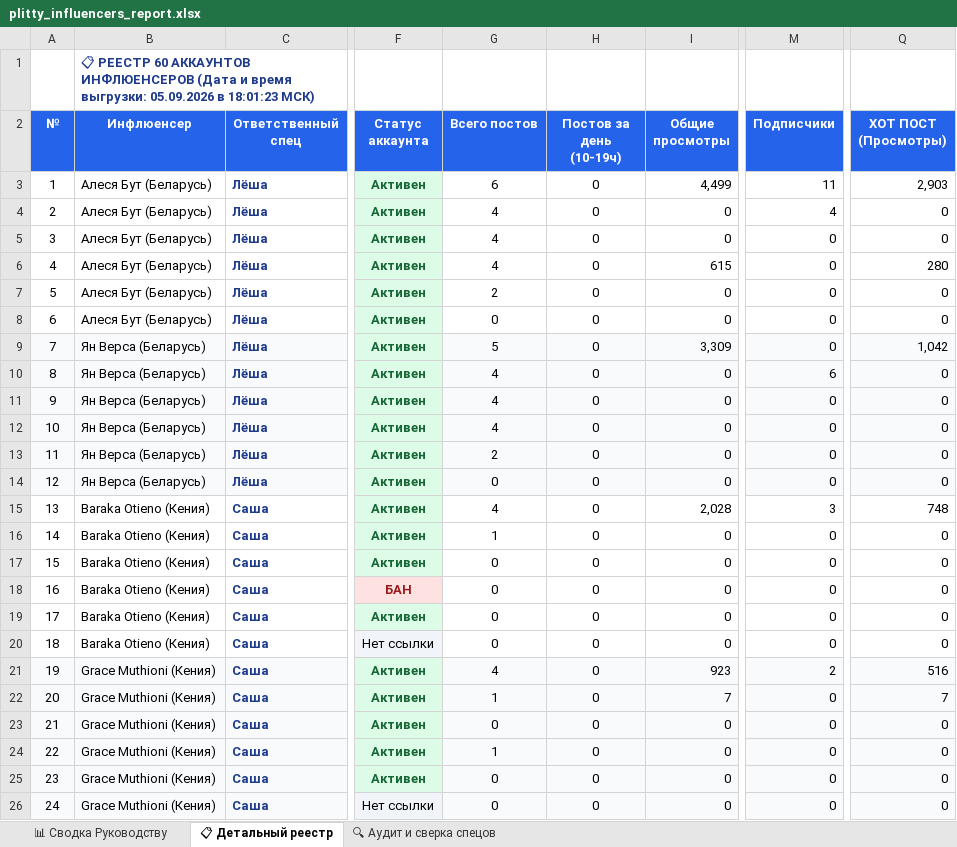
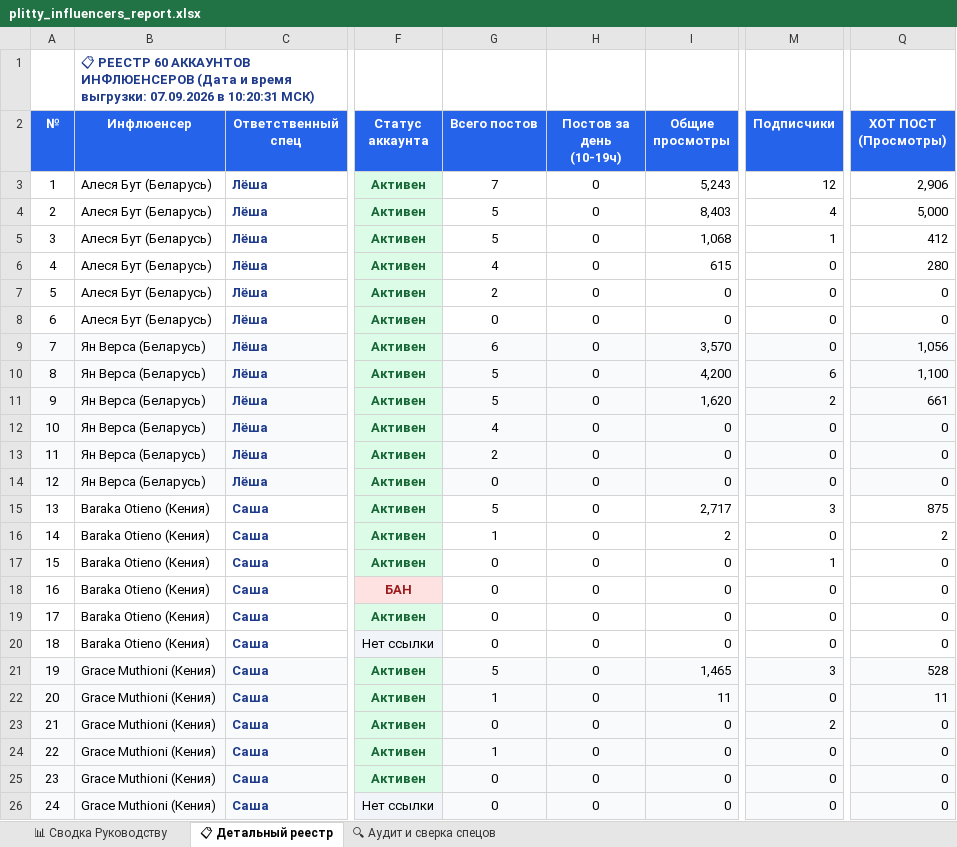
Before and after one commit to AlexStove/snipplit-studio, an Excel workbook: plitty_influencers_report.xlsx, sheet 📋 Детальный реестр, drawn as a sheet; only a part is shown, gaps mark what is left out; values as stored, in another font and other column widths than the file's, no borders; the diff covers the shown part only; the diff names each change by its address in the sheet, - before the commit and + after, or states it on an @@ line.

```diff
--- a/plitty_influencers_report.xlsx (sheet 📋 Детальный реестр)
+++ b/plitty_influencers_report.xlsx (sheet 📋 Детальный реестр)
-B1 (Инфлюенсер): …время выгрузки: 05.09.2026 в 18:01:23 МСК)
+B1 (Инфлюенсер): …время выгрузки: 07.09.2026 в 10:20:31 МСК)
-G3 (Всего постов): 6
+G3 (Всего постов): 7
-I3 (Общие просмотры): 4,499
+I3 (Общие просмотры): 5,243
-M3 (Подписчики): 11
+M3 (Подписчики): 12
-Q3 (ХОТ ПОСТ (Просмотры)): 2,903
+Q3 (ХОТ ПОСТ (Просмотры)): 2,906
-G4:G5 (Всего постов): 4
+G4:G5 (Всего постов): 5
-I4 (Общие просмотры): 0
+I4 (Общие просмотры): 8,403
-Q4 (ХОТ ПОСТ (Просмотры)): 0
+Q4 (ХОТ ПОСТ (Просмотры)): 5,000
-I5 (Общие просмотры): 0
+I5 (Общие просмотры): 1,068
-M5 (Подписчики): 0
+M5 (Подписчики): 1
-Q5 (ХОТ ПОСТ (Просмотры)): 0
+Q5 (ХОТ ПОСТ (Просмотры)): 412
-G9 (Всего постов): 5
+G9 (Всего постов): 6
-I9 (Общие просмотры): 3,309
+I9 (Общие просмотры): 3,570
-Q9 (ХОТ ПОСТ (Просмотры)): 1,042
+Q9 (ХОТ ПОСТ (Просмотры)): 1,056
-G10:G11 (Всего постов): 4
+G10:G11 (Всего постов): 5
-I10 (Общие просмотры): 0
+I10 (Общие просмотры): 4,200
-Q10 (ХОТ ПОСТ (Просмотры)): 0
+Q10 (ХОТ ПОСТ (Просмотры)): 1,100
-I11 (Общие просмотры): 0
+I11 (Общие просмотры): 1,620
-M11 (Подписчики): 0
+M11 (Подписчики): 2
-Q11 (ХОТ ПОСТ (Просмотры)): 0
+Q11 (ХОТ ПОСТ (Просмотры)): 661
-G15 (Всего постов): 4
+G15 (Всего постов): 5
-I15 (Общие просмотры): 2,028
+I15 (Общие просмотры): 2,717
-Q15 (ХОТ ПОСТ (Просмотры)): 748
+Q15 (ХОТ ПОСТ (Просмотры)): 875
-I16 (Общие просмотры): 0
+I16 (Общие просмотры): 2
-Q16 (ХОТ ПОСТ (Просмотры)): 0
+Q16 (ХОТ ПОСТ (Просмотры)): 2
-M17 (Подписчики): 0
+M17 (Подписчики): 1
-G21 (Всего постов): 4
+G21 (Всего постов): 5
-I21 (Общие просмотры): 923
+I21 (Общие просмотры): 1,465
-M21 (Подписчики): 2
+M21 (Подписчики): 3
-Q21 (ХОТ ПОСТ (Просмотры)): 516
+Q21 (ХОТ ПОСТ (Просмотры)): 528
-I22 (Общие просмотры): 7
+I22 (Общие просмотры): 11
-Q22 (ХОТ ПОСТ (Просмотры)): 7
+Q22 (ХОТ ПОСТ (Просмотры)): 11
-M23 (Подписчики): 0
+M23 (Подписчики): 2
```
Also changed, not shown: 42 edited cells elsewhere in this sheet, sheet 📊 Сводка Руководству, sheet 🔍 Аудит и сверка спецов, 2 other files.
